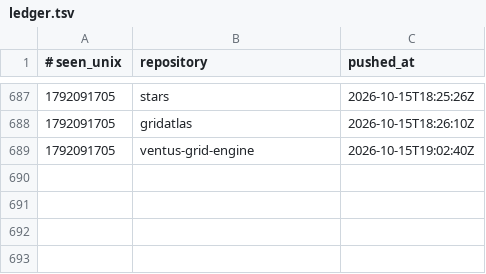
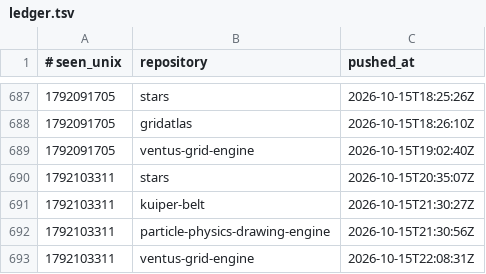
Before and after one commit to Ventusltd/time-stone, a TSV file: ledger.tsv, drawn as a sheet; only a part is shown, gaps mark what is left out.

```diff
--- a/ledger.tsv
+++ b/ledger.tsv
@@ -689 +689,5 @@
 1792091705	ventus-grid-engine	2026-10-15T19:02:40Z
+1792103311	stars	2026-10-15T20:35:07Z
+1792103311	kuiper-belt	2026-10-15T21:30:27Z
+1792103311	particle-physics-drawing-engine	2026-10-15T21:30:56Z
+1792103311	ventus-grid-engine	2026-10-15T22:08:31Z
```
Also changed, not shown: 1 other file.
